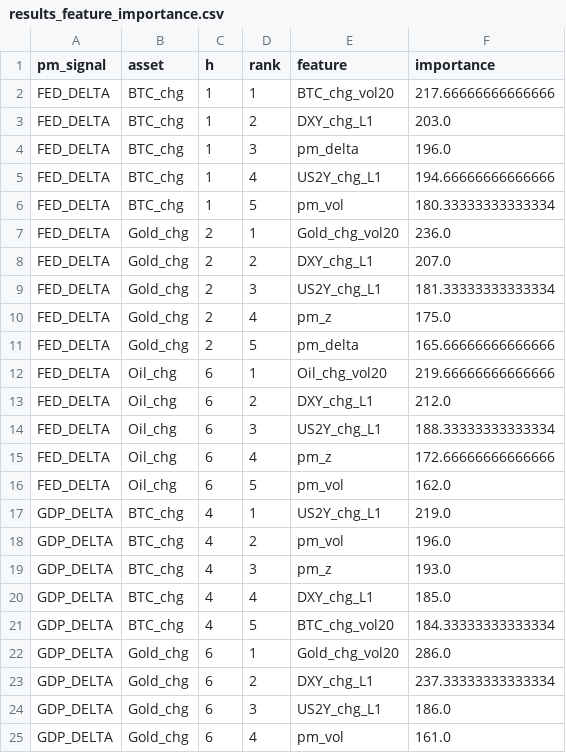
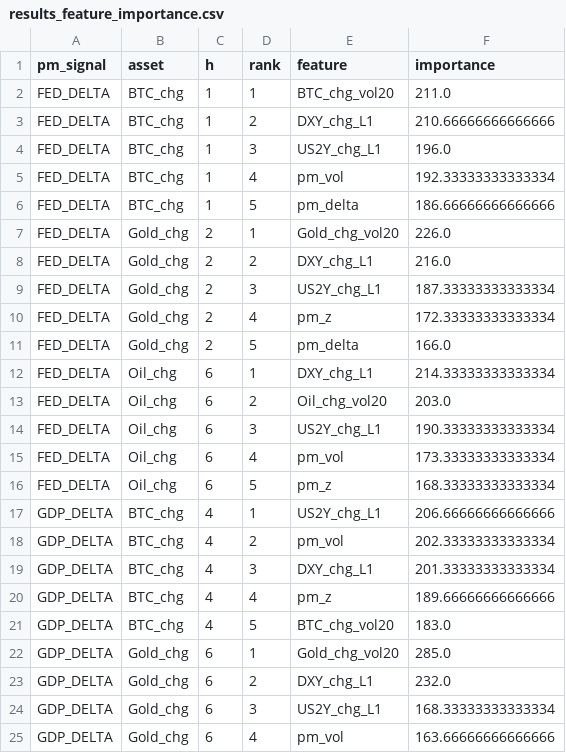
Before and after one commit to flyingduck0/ML_Seminar_Project, a CSV file: results/results_feature_importance.csv, drawn as a sheet; only a part is shown; the diff covers the shown part only.

```diff
--- a/results/results_feature_importance.csv
+++ b/results/results_feature_importance.csv
@@ -1,25 +1,25 @@
 pm_signal,asset,h,rank,feature,importance
-FED_DELTA,BTC_chg,1,1,BTC_chg_vol20,217.66666666666666
-FED_DELTA,BTC_chg,1,2,DXY_chg_L1,203.0
-FED_DELTA,BTC_chg,1,3,pm_delta,196.0
-FED_DELTA,BTC_chg,1,4,US2Y_chg_L1,194.66666666666666
-FED_DELTA,BTC_chg,1,5,pm_vol,180.33333333333334
-FED_DELTA,Gold_chg,2,1,Gold_chg_vol20,236.0
-FED_DELTA,Gold_chg,2,2,DXY_chg_L1,207.0
-FED_DELTA,Gold_chg,2,3,US2Y_chg_L1,181.33333333333334
-FED_DELTA,Gold_chg,2,4,pm_z,175.0
-FED_DELTA,Gold_chg,2,5,pm_delta,165.66666666666666
-FED_DELTA,Oil_chg,6,1,Oil_chg_vol20,219.66666666666666
-FED_DELTA,Oil_chg,6,2,DXY_chg_L1,212.0
-FED_DELTA,Oil_chg,6,3,US2Y_chg_L1,188.33333333333334
-FED_DELTA,Oil_chg,6,4,pm_z,172.66666666666666
-FED_DELTA,Oil_chg,6,5,pm_vol,162.0
-GDP_DELTA,BTC_chg,4,1,US2Y_chg_L1,219.0
-GDP_DELTA,BTC_chg,4,2,pm_vol,196.0
-GDP_DELTA,BTC_chg,4,3,pm_z,193.0
-GDP_DELTA,BTC_chg,4,4,DXY_chg_L1,185.0
-GDP_DELTA,BTC_chg,4,5,BTC_chg_vol20,184.33333333333334
-GDP_DELTA,Gold_chg,6,1,Gold_chg_vol20,286.0
-GDP_DELTA,Gold_chg,6,2,DXY_chg_L1,237.33333333333334
-GDP_DELTA,Gold_chg,6,3,US2Y_chg_L1,186.0
-GDP_DELTA,Gold_chg,6,4,pm_vol,161.0
+FED_DELTA,BTC_chg,1,1,BTC_chg_vol20,211.0
+FED_DELTA,BTC_chg,1,2,DXY_chg_L1,210.66666666666666
+FED_DELTA,BTC_chg,1,3,US2Y_chg_L1,196.0
+FED_DELTA,BTC_chg,1,4,pm_vol,192.33333333333334
+FED_DELTA,BTC_chg,1,5,pm_delta,186.66666666666666
+FED_DELTA,Gold_chg,2,1,Gold_chg_vol20,226.0
+FED_DELTA,Gold_chg,2,2,DXY_chg_L1,216.0
+FED_DELTA,Gold_chg,2,3,US2Y_chg_L1,187.33333333333334
+FED_DELTA,Gold_chg,2,4,pm_z,172.33333333333334
+FED_DELTA,Gold_chg,2,5,pm_delta,166.0
+FED_DELTA,Oil_chg,6,1,DXY_chg_L1,214.33333333333334
+FED_DELTA,Oil_chg,6,2,Oil_chg_vol20,203.0
+FED_DELTA,Oil_chg,6,3,US2Y_chg_L1,190.33333333333334
+FED_DELTA,Oil_chg,6,4,pm_vol,173.33333333333334
+FED_DELTA,Oil_chg,6,5,pm_z,168.33333333333334
+GDP_DELTA,BTC_chg,4,1,US2Y_chg_L1,206.66666666666666
+GDP_DELTA,BTC_chg,4,2,pm_vol,202.33333333333334
+GDP_DELTA,BTC_chg,4,3,DXY_chg_L1,201.33333333333334
+GDP_DELTA,BTC_chg,4,4,pm_z,189.66666666666666
+GDP_DELTA,BTC_chg,4,5,BTC_chg_vol20,183.0
+GDP_DELTA,Gold_chg,6,1,Gold_chg_vol20,285.0
+GDP_DELTA,Gold_chg,6,2,DXY_chg_L1,232.0
+GDP_DELTA,Gold_chg,6,3,US2Y_chg_L1,168.33333333333334
+GDP_DELTA,Gold_chg,6,4,pm_vol,163.66666666666666
```
Also changed, not shown: 40 edited cells elsewhere in this file, results/current_signals.csv, results/results_backtest.csv, 9 other files.
